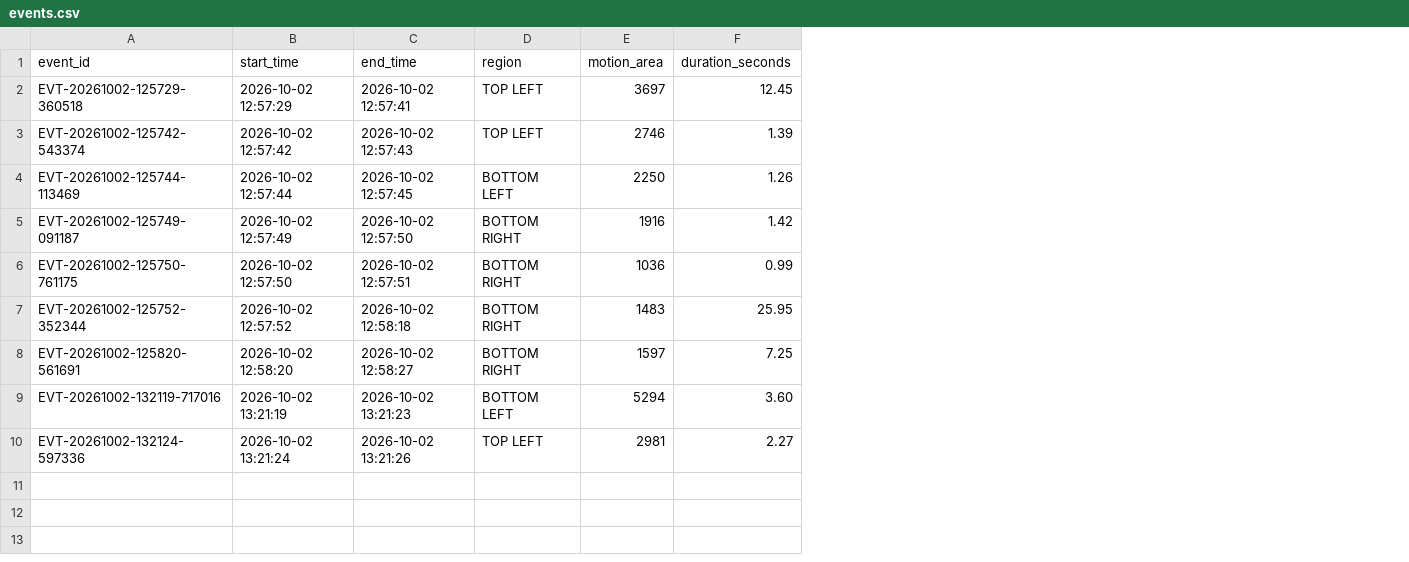
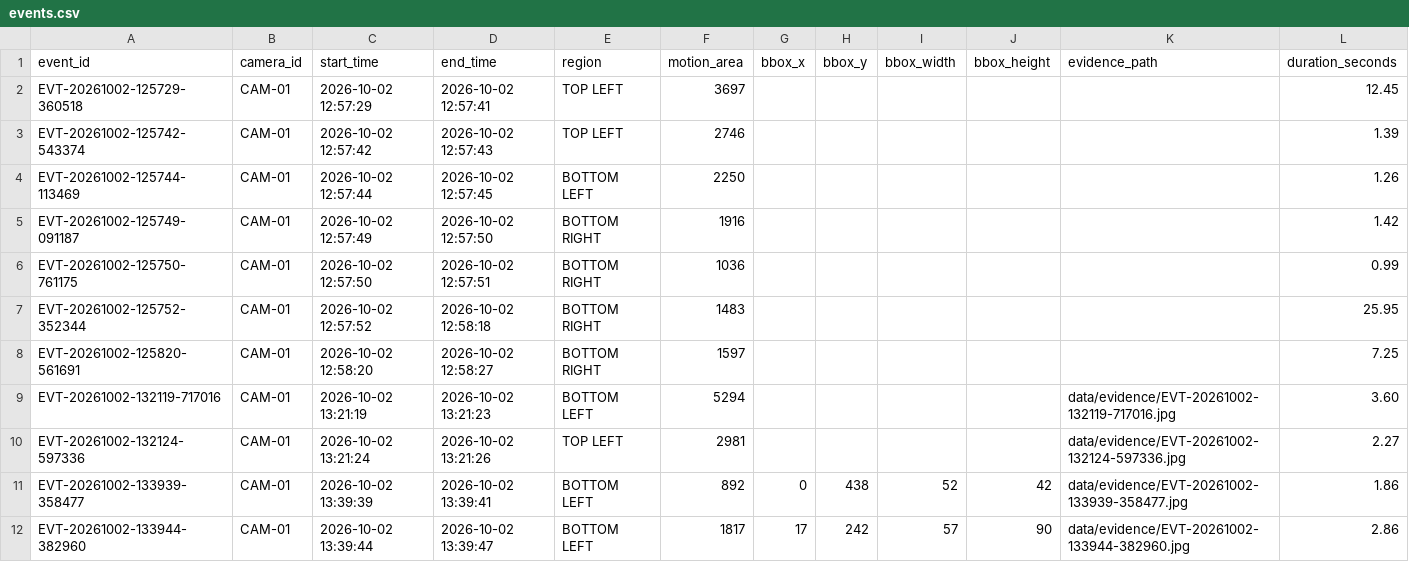
Before and after one commit to bobykim954/Project-Sentinel, a CSV file: data/events.csv, drawn as a sheet; the diff names each change by its address in the sheet, - before the commit and + after, or states it on an @@ line.

Commit message:
feat: add event metadata

```diff
--- a/data/events.csv
+++ b/data/events.csv
+column B (camera_id), rows 2-10: all CAM-01
+column G (bbox_x), empty
+column H (bbox_y), empty
+column I (bbox_width), empty
+column J (bbox_height), empty
+column K (evidence_path), rows 9-10: data/evidence/EVT-20261002-132119-717016.jpg | data/evidence/EVT-20261002-132124-597336.jpg
+row 11: EVT-20261002-133939-358477 | CAM-01 | 2026-10-02 13:39:39 | 2026-10-02 13:39:41 | BOTTOM LEFT | 892 | 0 | 438 | 52 | 42 | data/evidence/EVT-20261002-133939-358477.jpg | 1.86
+row 12: EVT-20261002-133944-382960 | CAM-01 | 2026-10-02 13:39:44 | 2026-10-02 13:39:47 | BOTTOM LEFT | 1817 | 17 | 242 | 57 | 90 | data/evidence/EVT-20261002-133944-382960.jpg | 2.86
```
Also changed, not shown: 4 other files.
